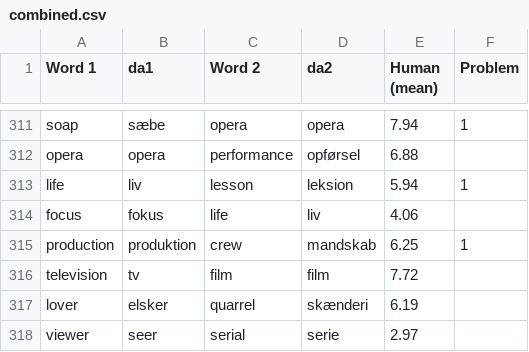
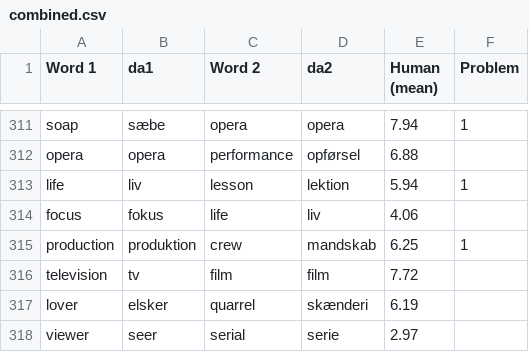
Before and after one commit to fnielsen/dasem, a CSV file: dasem/data/wordsim353-da/combined.csv, drawn as a sheet; only a part is shown, gaps mark what is left out.

Commit message:
Correct spelling

```diff
--- a/dasem/data/wordsim353-da/combined.csv
+++ b/dasem/data/wordsim353-da/combined.csv
@@ -312,3 +312,3 @@ soap,sæbe,opera,opera,7.94,1
 opera,opera,performance,opførsel,6.88,
-life,liv,lesson,leksion,5.94,1
+life,liv,lesson,lektion,5.94,1
 focus,fokus,life,liv,4.06,
```
